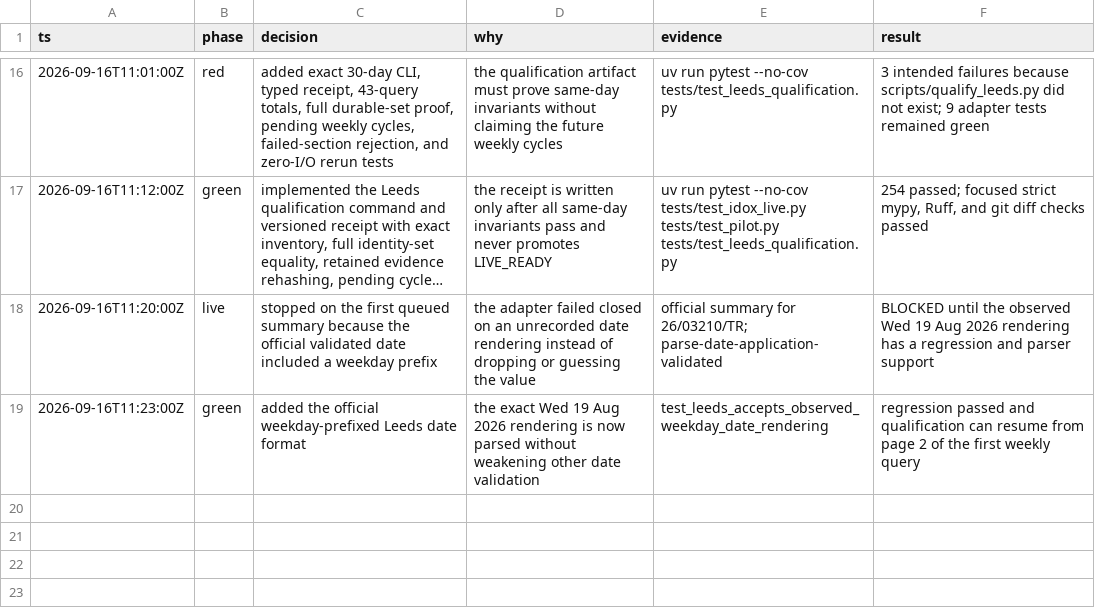
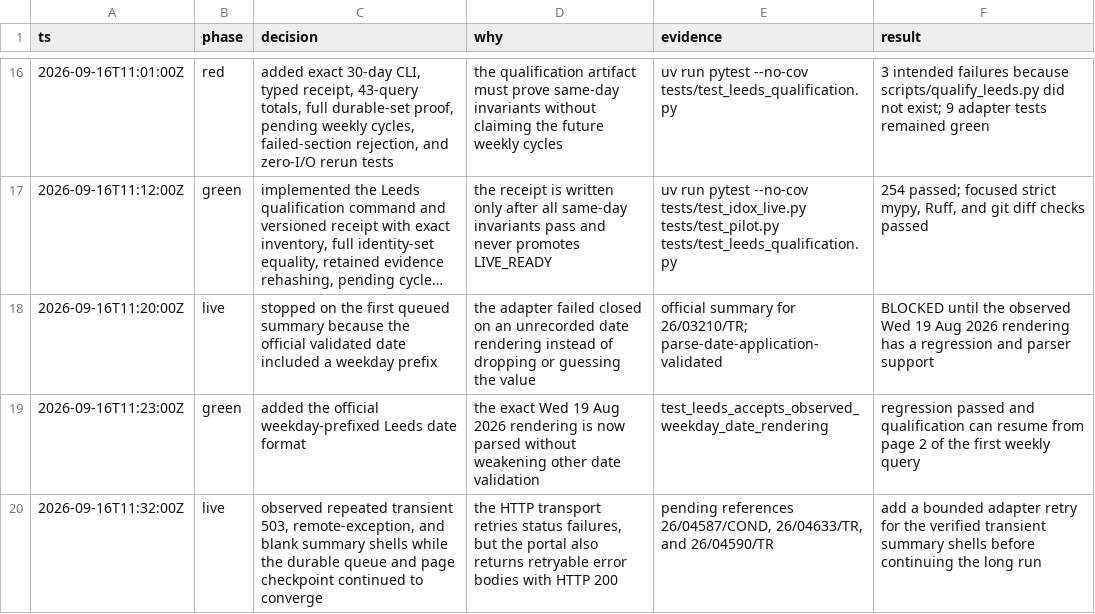
Before and after one commit to kstathou/uk-planning-applications, a TSV file: .audit/leeds-live-qualification.tsv, drawn as a sheet; only a part is shown, gaps mark what is left out; long unchanged cells end in ….

Commit message:
test: retry transient Leeds summary shells

```diff
--- a/.audit/leeds-live-qualification.tsv
+++ b/.audit/leeds-live-qualification.tsv
@@ -19 +19,2 @@ ts	phase	decision	why	evidence	result
 2026-09-16T11:23:00Z	green	added the official weekday-prefixed Leeds date format	the exact Wed 19 Aug 2026 rendering is now parsed without weakening other date validation	test_leeds_accepts_observed_weekday_date_rendering	regression passed and qualification can resume from page 2 of the first weekly query
+2026-09-16T11:32:00Z	live	observed repeated transient 503, remote-exception, and blank summary shells while the durable queue and page checkpoint continued to converge	the HTTP transport retries status failures, but the portal also returns retryable error bodies with HTTP 200	pending references 26/04587/COND, 26/04633/TR, and 26/04590/TR	add a bounded adapter retry for the verified transient summary shells before continuing the long run
```
Also changed, not shown: 1 other file.
